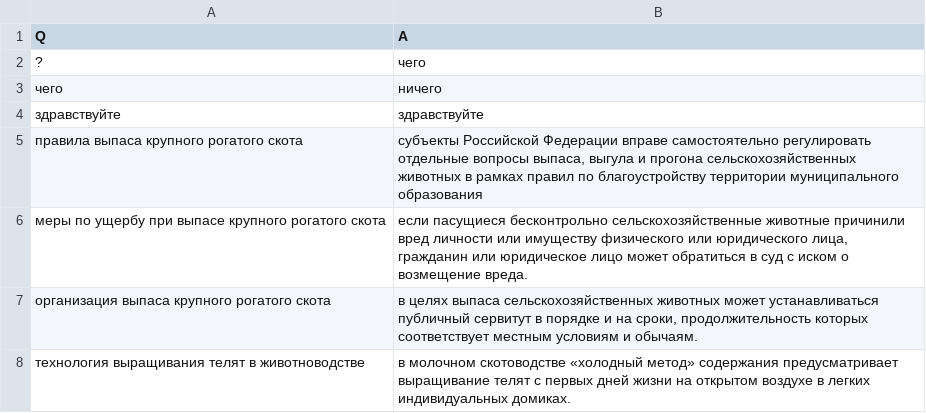
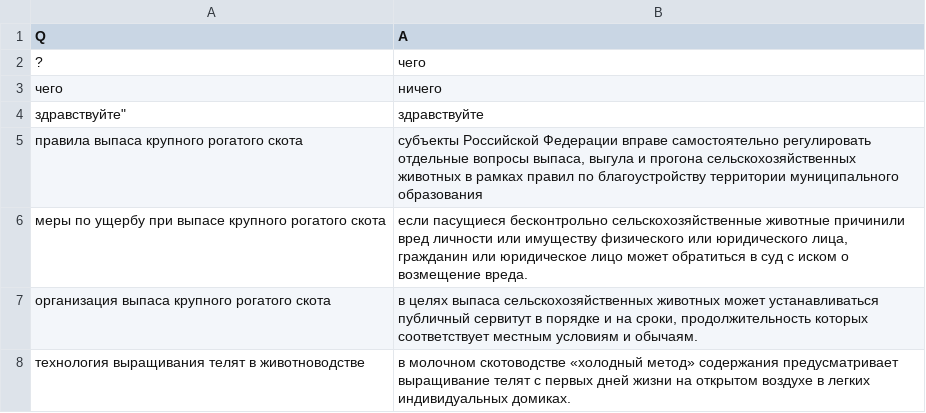
Before and after one commit to 523a/bot_cx, a CSV file: serv_cx/bot_cx.csv, drawn as a sheet; only a part is shown; the diff names each change by its address in the sheet, - before the commit and + after, or states it on an @@ line.

Commit message:
Update bot_cx.csv

```diff
--- a/serv_cx/bot_cx.csv
+++ b/serv_cx/bot_cx.csv
-A4 (Q): здравствуйте
+A4 (Q): здравствуйте"
```
